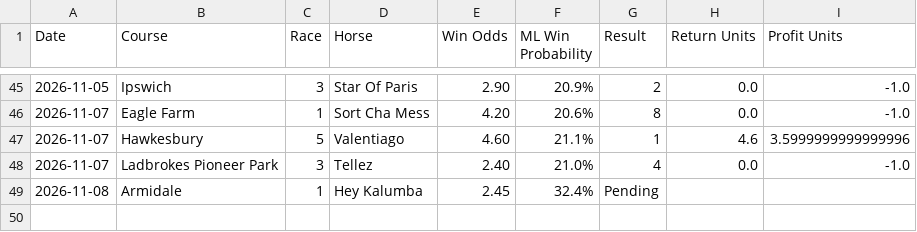
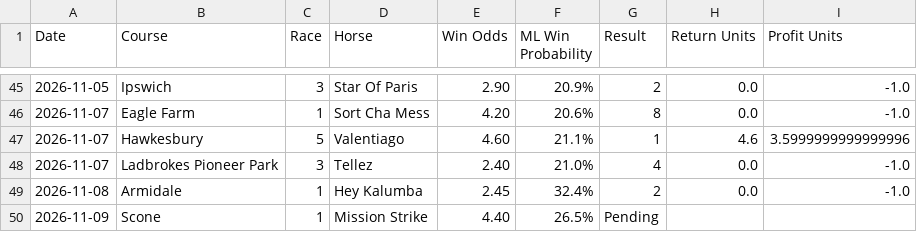
Before and after one commit to puntingiq/puntingiq-site, a CSV file: reports/latest/founders_premium_live_results.csv, drawn as a sheet; only a part is shown, gaps mark what is left out.

```diff
--- a/reports/latest/founders_premium_live_results.csv
+++ b/reports/latest/founders_premium_live_results.csv
@@ -48,2 +48,3 @@ Date,Course,Race,Horse,Win Odds,ML Win Probability,Result,Return Units,Profit Un
 2026-11-07,Ladbrokes Pioneer Park,3,Tellez,2.40,21.0%,4,0.0,-1.0
-2026-11-08,Armidale,1,Hey Kalumba,2.45,32.4%,Pending,,
+2026-11-08,Armidale,1,Hey Kalumba,2.45,32.4%,2,0.0,-1.0
+2026-11-09,Scone,1,Mission Strike,4.40,26.5%,Pending,,
```
Also changed, not shown: reports/latest/web_product_status.csv, 22 other files.
